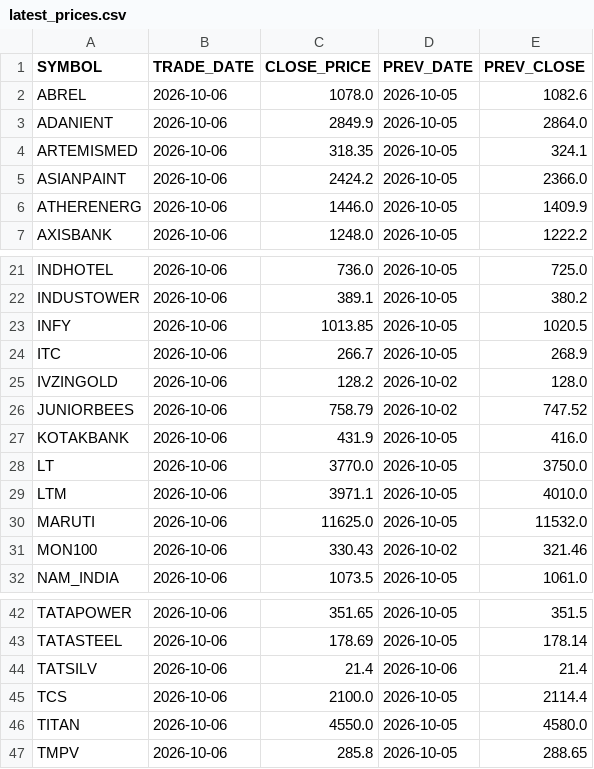
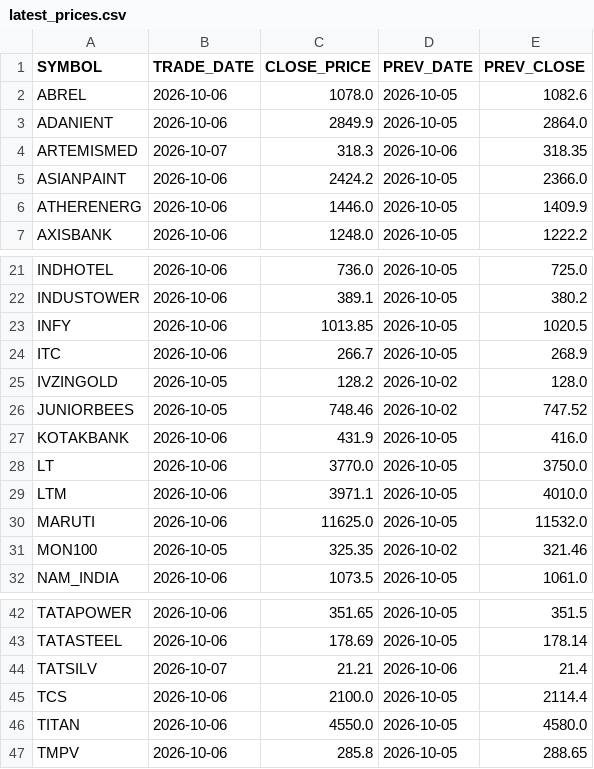
Before and after one commit to popeye1281/stocks-dashboard, a CSV file: data/latest_prices.csv, drawn as a sheet; only a part is shown, gaps mark what is left out.

```diff
--- a/data/latest_prices.csv
+++ b/data/latest_prices.csv
@@ -3,3 +3,3 @@ ABREL,2026-10-06,1078.0,2026-10-05,1082.6
 ADANIENT,2026-10-06,2849.9,2026-10-05,2864.0
-ARTEMISMED,2026-10-06,318.35,2026-10-05,324.1
+ARTEMISMED,2026-10-07,318.3,2026-10-06,318.35
 ASIANPAINT,2026-10-06,2424.2,2026-10-05,2366.0
@@ -24,4 +24,4 @@ INFY,2026-10-06,1013.85,2026-10-05,1020.5
 ITC,2026-10-06,266.7,2026-10-05,268.9
-IVZINGOLD,2026-10-06,128.2,2026-10-02,128.0
-JUNIORBEES,2026-10-06,758.79,2026-10-02,747.52
+IVZINGOLD,2026-10-05,128.2,2026-10-02,128.0
+JUNIORBEES,2026-10-05,748.46,2026-10-02,747.52
 KOTAKBANK,2026-10-06,431.9,2026-10-05,416.0
@@ -30,3 +30,3 @@ LTM,2026-10-06,3971.1,2026-10-05,4010.0
 MARUTI,2026-10-06,11625.0,2026-10-05,11532.0
-MON100,2026-10-06,330.43,2026-10-02,321.46
+MON100,2026-10-05,325.35,2026-10-02,321.46
 NAM_INDIA,2026-10-06,1073.5,2026-10-05,1061.0
@@ -43,3 +43,3 @@ TATAPOWER,2026-10-06,351.65,2026-10-05,351.5
 TATASTEEL,2026-10-06,178.69,2026-10-05,178.14
-TATSILV,2026-10-06,21.4,2026-10-06,21.4
+TATSILV,2026-10-07,21.21,2026-10-06,21.4
 TCS,2026-10-06,2100.0,2026-10-05,2114.4
```
